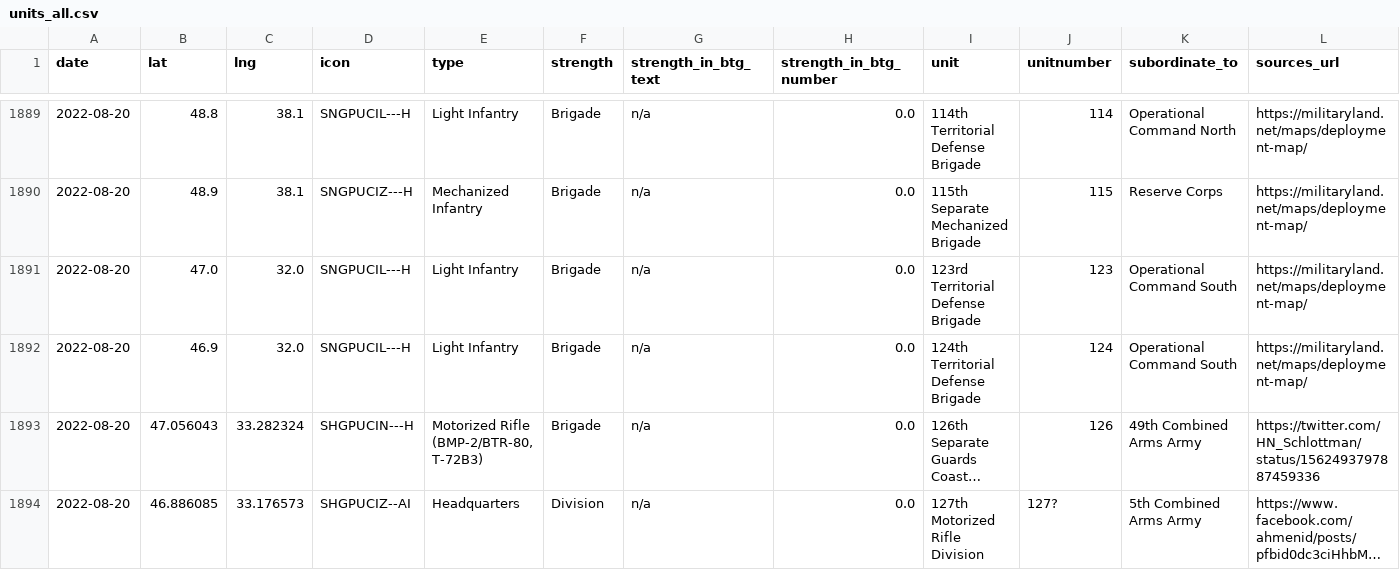
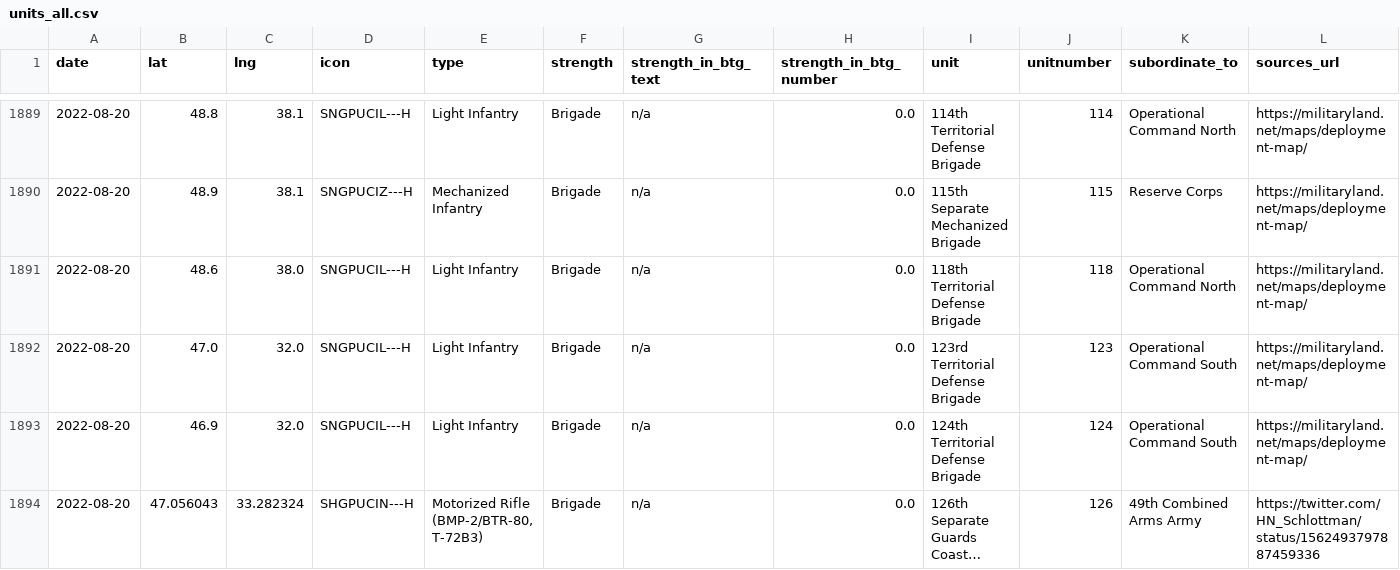
Before and after one commit to simonhuwiler/uawardata, a CSV file: data/csv/units_all.csv, drawn as a sheet; only a part is shown, gaps mark what is left out; the shorter side is filled out with more unchanged rows; long unchanged cells end in …; rows hold the shown columns only; the diff covers the shown part only; the diff names each change by its address in the sheet, - before the commit and + after, or states it on an @@ line.

```diff
--- a/data/csv/units_all.csv
+++ b/data/csv/units_all.csv
+row 1891: 2022-08-20 | 48.6 | 38.0 | SNGPUCIL---H | Light Infantry | Brigade | n/a | 0.0 | 118th Territorial Defense Brigade | 118 | Operational Command North | https://militaryland.net/maps/deployment-map/
```
Also changed, not shown: 1 added row and 1 edited cell elsewhere in this file, data/csv/units_current.csv, 2 other files.
